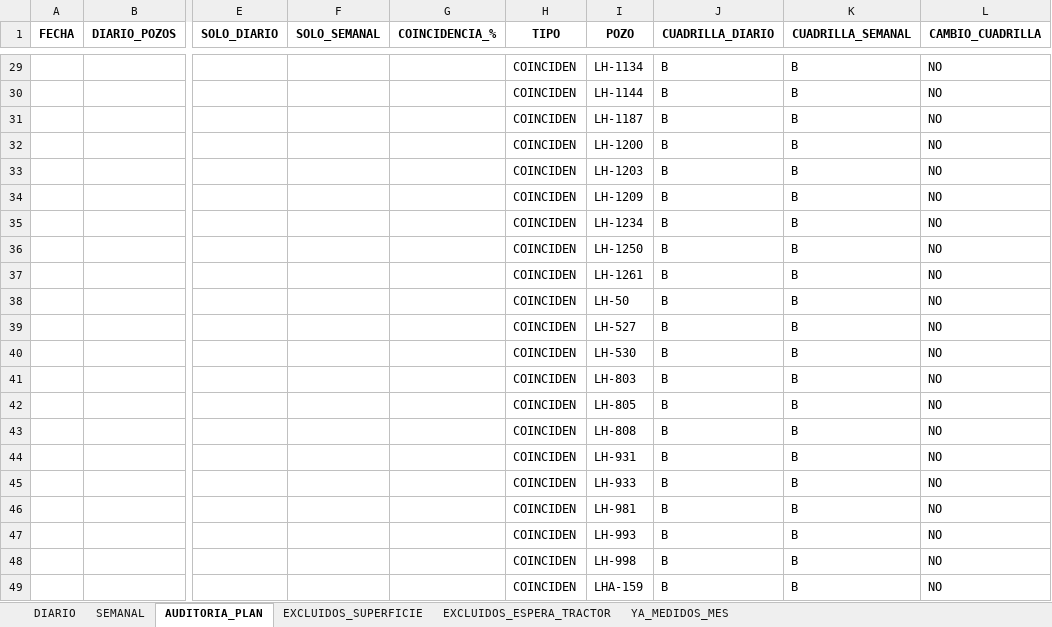
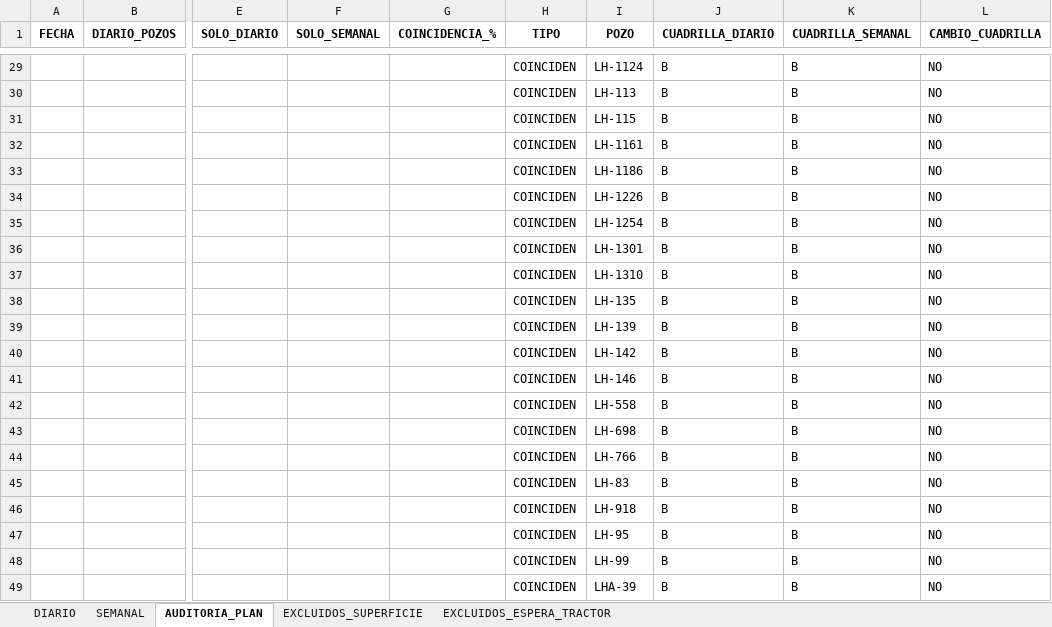
Before and after one commit to jorgericardoq-spec/cronograma-mediciones, an Excel workbook: CRONOGRAMAS_MEDICIONES.xlsx, sheet AUDITORIA_PLAN, drawn as a sheet; only a part is shown, gaps mark what is left out; values as stored, in another font and other column widths than the file's, no borders; the diff covers the shown part only; the diff names each change by its address in the sheet, - before the commit and + after, or states it on an @@ line.

```diff
--- a/CRONOGRAMAS_MEDICIONES.xlsx (sheet AUDITORIA_PLAN)
+++ b/CRONOGRAMAS_MEDICIONES.xlsx (sheet AUDITORIA_PLAN)
-sheet tab: YA_MEDIDOS_MES
-I29 (POZO): LH-1134
+I29 (POZO): LH-1124
-I30 (POZO): LH-1144
+I30 (POZO): LH-113
-I31 (POZO): LH-1187
+I31 (POZO): LH-115
-I32 (POZO): LH-1200
+I32 (POZO): LH-1161
-I33 (POZO): LH-1203
+I33 (POZO): LH-1186
-I34 (POZO): LH-1209
+I34 (POZO): LH-1226
-I35 (POZO): LH-1234
+I35 (POZO): LH-1254
-I36 (POZO): LH-1250
+I36 (POZO): LH-1301
-I37 (POZO): LH-1261
+I37 (POZO): LH-1310
-I38 (POZO): LH-50
+I38 (POZO): LH-135
-I39 (POZO): LH-527
+I39 (POZO): LH-139
-I40 (POZO): LH-530
+I40 (POZO): LH-142
-I41 (POZO): LH-803
+I41 (POZO): LH-146
-I42 (POZO): LH-805
+I42 (POZO): LH-558
-I43 (POZO): LH-808
+I43 (POZO): LH-698
-I44 (POZO): LH-931
+I44 (POZO): LH-766
-I45 (POZO): LH-933
+I45 (POZO): LH-83
-I46 (POZO): LH-981
+I46 (POZO): LH-918
-I47 (POZO): LH-993
+I47 (POZO): LH-95
-I48 (POZO): LH-998
+I48 (POZO): LH-99
-I49 (POZO): LHA-159
+I49 (POZO): LHA-39
```
Also changed, not shown: 26 edited cells elsewhere in this sheet, sheet SEMANAL, sheet EXCLUIDOS_SUPERFICIE, sheet DIARIO, sheet EXCLUIDOS_ESPERA_TRACTOR.
